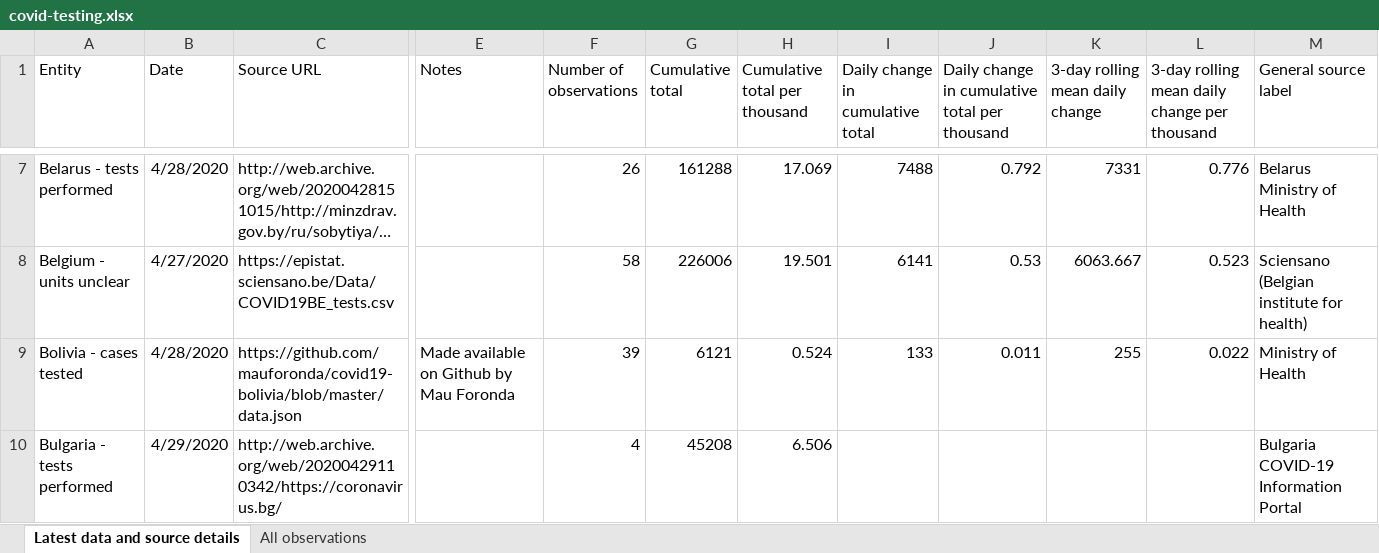
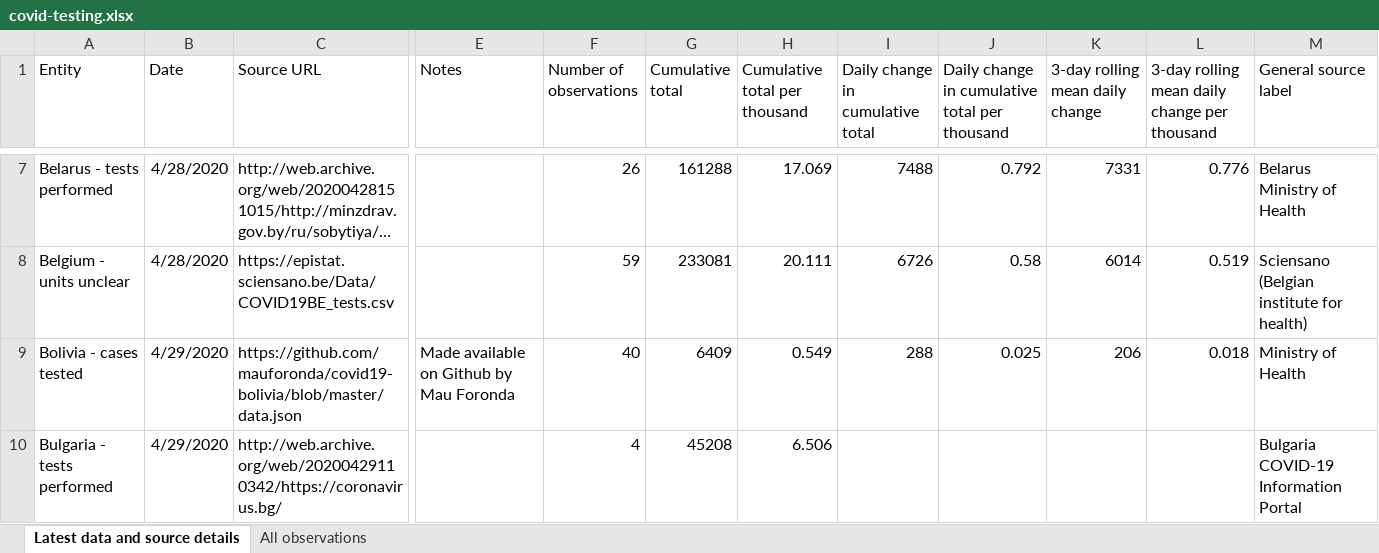
Before and after one commit to hjstein/covid-19-data, an Excel workbook: public/data/testing/covid-testing.xlsx, sheet Latest data and source details, drawn as a sheet; only a part is shown, gaps mark what is left out; long unchanged cells end in …; values as stored, in another font and other column widths than the file's, no borders; the diff covers the shown part only; the diff names each change by its address in the sheet, - before the commit and + after, or states it on an @@ line.

Commit message:
Updated testing data for 2020-04-30

```diff
--- a/public/data/testing/covid-testing.xlsx (sheet Latest data and source details)
+++ b/public/data/testing/covid-testing.xlsx (sheet Latest data and source details)
-B8 (Date): 4/27/2020
+B8 (Date): 4/28/2020
-F8 (Number of observations): 58
+F8 (Number of observations): 59
-G8 (Cumulative total): 226006
+G8 (Cumulative total): 233081
-H8 (Cumulative total per thousand): 19.501
+H8 (Cumulative total per thousand): 20.111
-I8 (Daily change in cumulative total): 6141
+I8 (Daily change in cumulative total): 6726
-J8: 0.53
+J8: 0.58
-K8 (3-day rolling mean daily change): 6063.667
+K8 (3-day rolling mean daily change): 6014
-L8: 0.523
+L8: 0.519
-B9 (Date): 4/28/2020
+B9 (Date): 4/29/2020
-F9 (Number of observations): 39
+F9 (Number of observations): 40
-G9 (Cumulative total): 6121
+G9 (Cumulative total): 6409
-H9 (Cumulative total per thousand): 0.524
+H9 (Cumulative total per thousand): 0.549
-I9 (Daily change in cumulative total): 133
+I9 (Daily change in cumulative total): 288
-J9: 0.011
+J9: 0.025
-K9 (3-day rolling mean daily change): 255
+K9 (3-day rolling mean daily change): 206
-L9: 0.022
+L9: 0.018
```
Also changed, not shown: 5 added rows, 5 removed rows and 529 edited cells elsewhere in this sheet, sheet All observations, public/data/owid-covid-data.xlsx, 5 other files.
